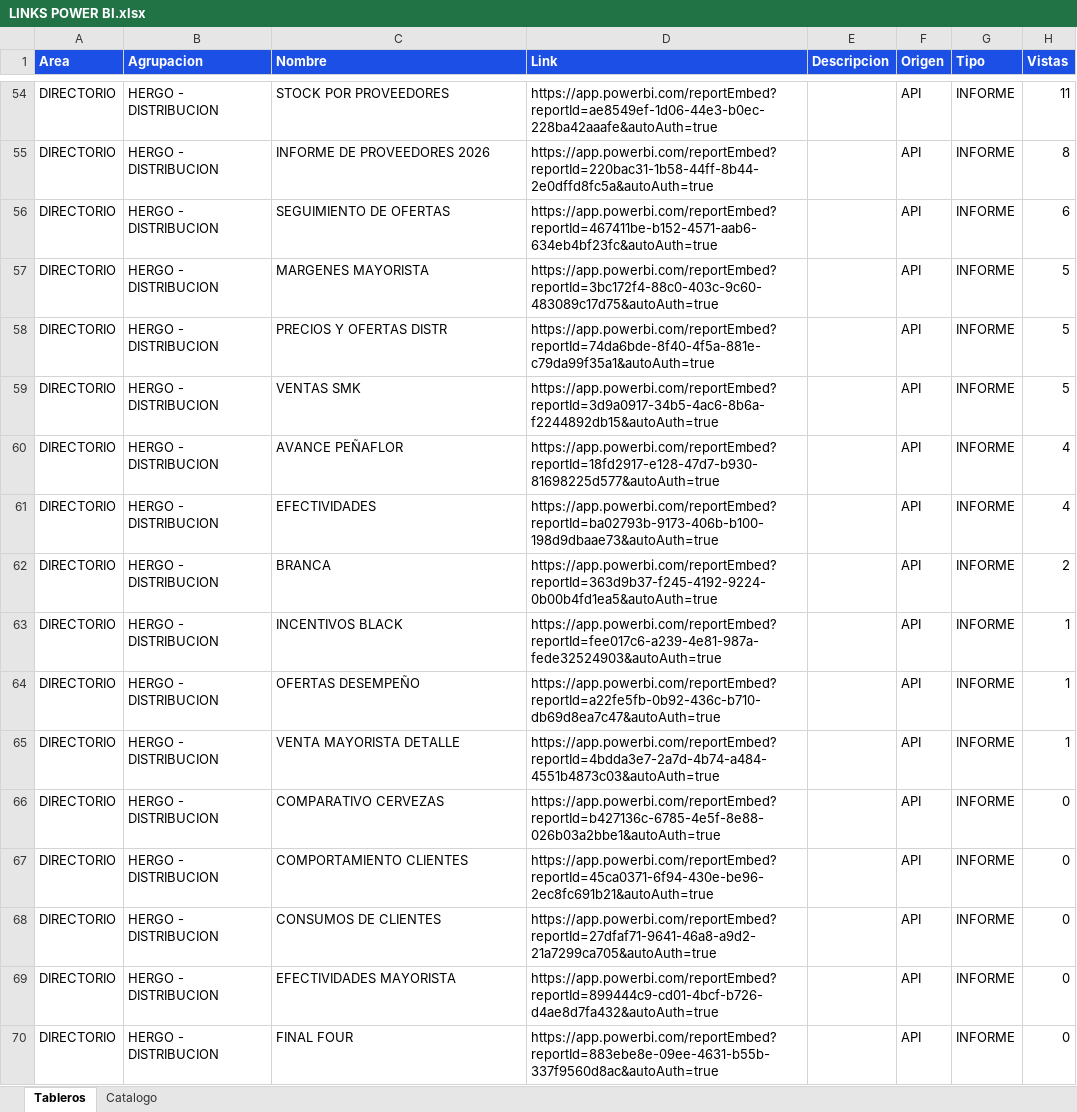
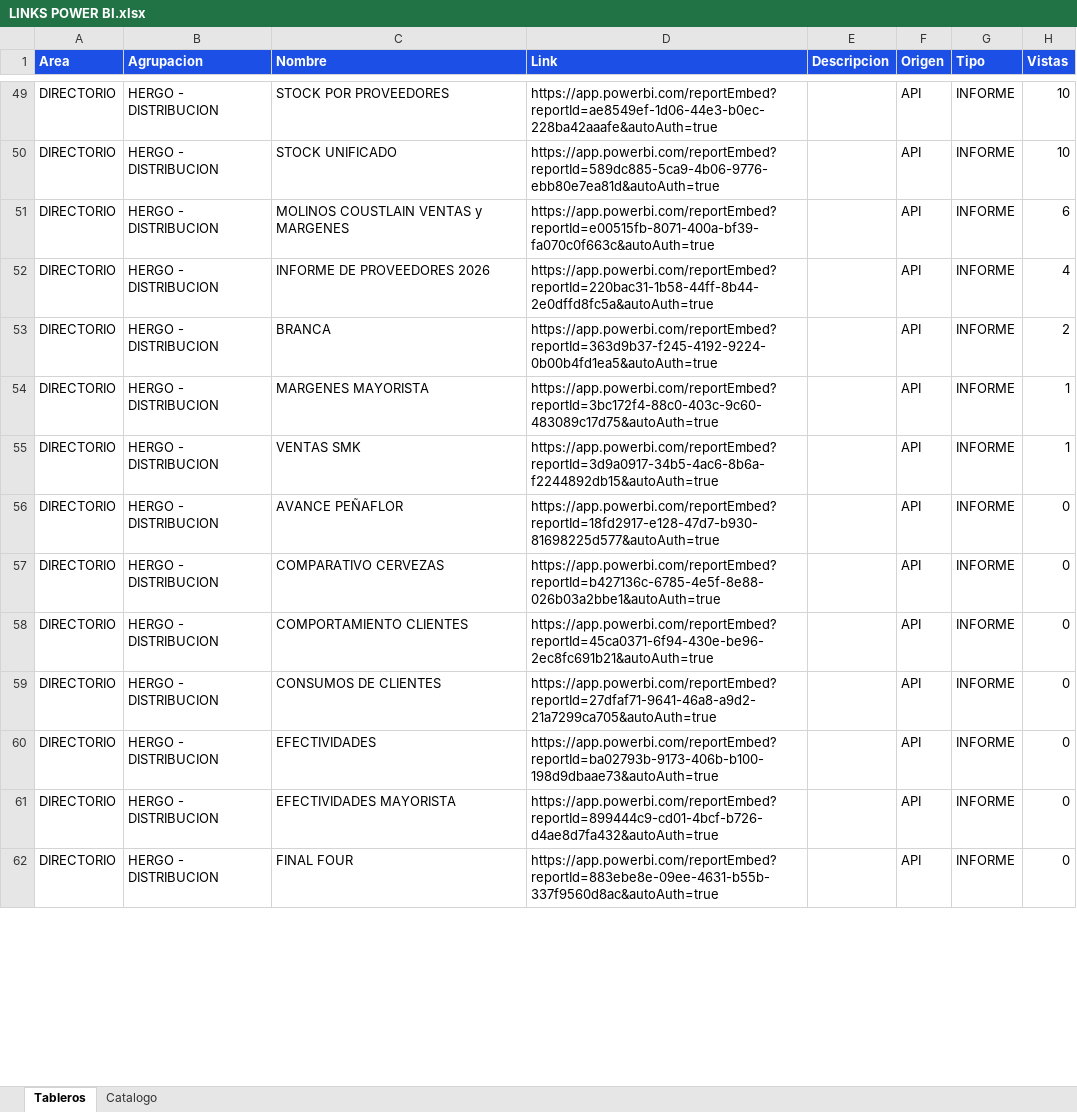
Before and after one commit to planeamientocomercialhergo-cyber/tableros-powerbi, an Excel workbook: LINKS POWER BI.xlsx, sheet Tableros, drawn as a sheet; only a part is shown, gaps mark what is left out; values as stored, in another font and other column widths than the file's, no borders; removed rows and columns are numbered as before the commit, all else as after; the diff covers the shown part only; the diff names each change by its address in the sheet, - before the commit and + after, or states it on an @@ line.

```diff
--- a/LINKS POWER BI.xlsx (sheet Tableros)
+++ b/LINKS POWER BI.xlsx (sheet Tableros)
-H49 (Vistas): 11
+H49 (Vistas): 10
-C50 (Nombre): INFORME DE PROVEEDORES 2026
+C50 (Nombre): STOCK UNIFICADO
-D50 (Link): https://app.powerbi.com/reportEmbed?reportId=220bac31-1b58-44ff-8b44-2e0dffd8fc5a&autoAuth=true
+D50 (Link): https://app.powerbi.com/reportEmbed?reportId=589dc885-5ca9-4b06-9776-ebb80e7ea81d&autoAuth=true
-H50 (Vistas): 8
+H50 (Vistas): 10
-C51 (Nombre): SEGUIMIENTO DE OFERTAS
+C51 (Nombre): MOLINOS COUSTLAIN VENTAS y MARGENES
-D51 (Link): https://app.powerbi.com/reportEmbed?reportId=467411be-b152-4571-aab6-634eb4bf23fc&autoAuth=true
+D51 (Link): https://app.powerbi.com/reportEmbed?reportId=e00515fb-8071-400a-bf39-fa070c0f663c&autoAuth=true
-row 57: DIRECTORIO | HERGO - DISTRIBUCION | MARGENES MAYORISTA | https://app.powerbi.com/reportEmbed?reportId=3bc172f4-88c0-403c-9c60-483089c17d75&autoAuth=true |  | API | INFORME | 5
-row 58: DIRECTORIO | HERGO - DISTRIBUCION | PRECIOS Y OFERTAS DISTR | https://app.powerbi.com/reportEmbed?reportId=74da6bde-8f40-4f5a-881e-c79da99f35a1&autoAuth=true |  | API | INFORME | 5
-row 59: DIRECTORIO | HERGO - DISTRIBUCION | VENTAS SMK | https://app.powerbi.com/reportEmbed?reportId=3d9a0917-34b5-4ac6-8b6a-f2244892db15&autoAuth=true |  | API | INFORME | 5
-C52 (Nombre): AVANCE PEÑAFLOR
+C52 (Nombre): INFORME DE PROVEEDORES 2026
-D52 (Link): https://app.powerbi.com/reportEmbed?reportId=18fd2917-e128-47d7-b930-81698225d577&autoAuth=true
+D52 (Link): https://app.powerbi.com/reportEmbed?reportId=220bac31-1b58-44ff-8b44-2e0dffd8fc5a&autoAuth=true
-row 61: DIRECTORIO | HERGO - DISTRIBUCION | EFECTIVIDADES | https://app.powerbi.com/reportEmbed?reportId=ba02793b-9173-406b-b100-198d9dbaae73&autoAuth=true |  | API | INFORME | 4
-C54 (Nombre): INCENTIVOS BLACK
+C54 (Nombre): MARGENES MAYORISTA
-D54 (Link): https://app.powerbi.com/reportEmbed?reportId=fee017c6-a239-4e81-987a-fede32524903&autoAuth=true
+D54 (Link): https://app.powerbi.com/reportEmbed?reportId=3bc172f4-88c0-403c-9c60-483089c17d75&autoAuth=true
-C55 (Nombre): OFERTAS DESEMPEÑO
+C55 (Nombre): VENTAS SMK
-D55 (Link): https://app.powerbi.com/reportEmbed?reportId=a22fe5fb-0b92-436c-b710-db69d8ea7c47&autoAuth=true
+D55 (Link): https://app.powerbi.com/reportEmbed?reportId=3d9a0917-34b5-4ac6-8b6a-f2244892db15&autoAuth=true
-C56 (Nombre): VENTA MAYORISTA DETALLE
+C56 (Nombre): AVANCE PEÑAFLOR
-D56 (Link): https://app.powerbi.com/reportEmbed?reportId=4bdda3e7-2a7d-4b74-a484-4551b4873c03&autoAuth=true
+D56 (Link): https://app.powerbi.com/reportEmbed?reportId=18fd2917-e128-47d7-b930-81698225d577&autoAuth=true
-H56 (Vistas): 1
+H56 (Vistas): 0
+row 60: DIRECTORIO | HERGO - DISTRIBUCION | EFECTIVIDADES | https://app.powerbi.com/reportEmbed?reportId=ba02793b-9173-406b-b100-198d9dbaae73&autoAuth=true |  | API | INFORME | 0
```
Also changed, not shown: 15 added rows, 14 removed rows and 72 edited cells elsewhere in this sheet, sheet Catalogo, 2 other files.
